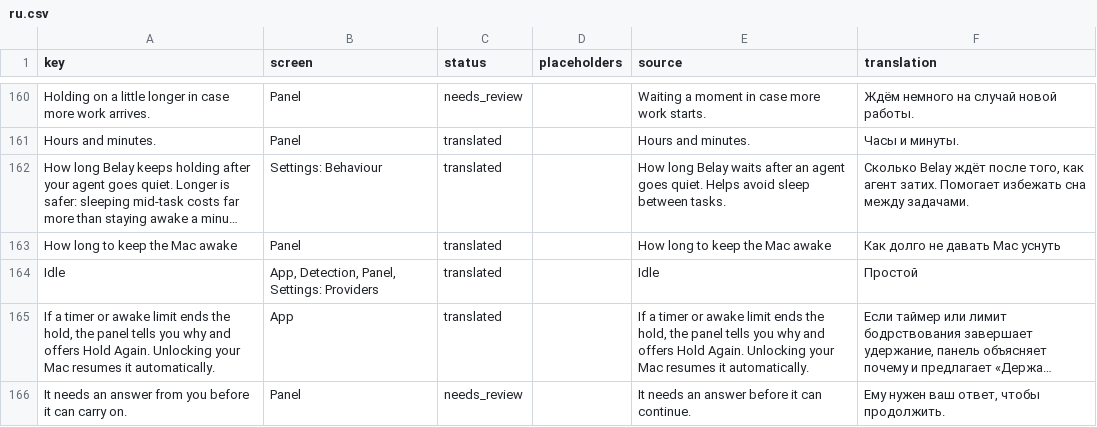
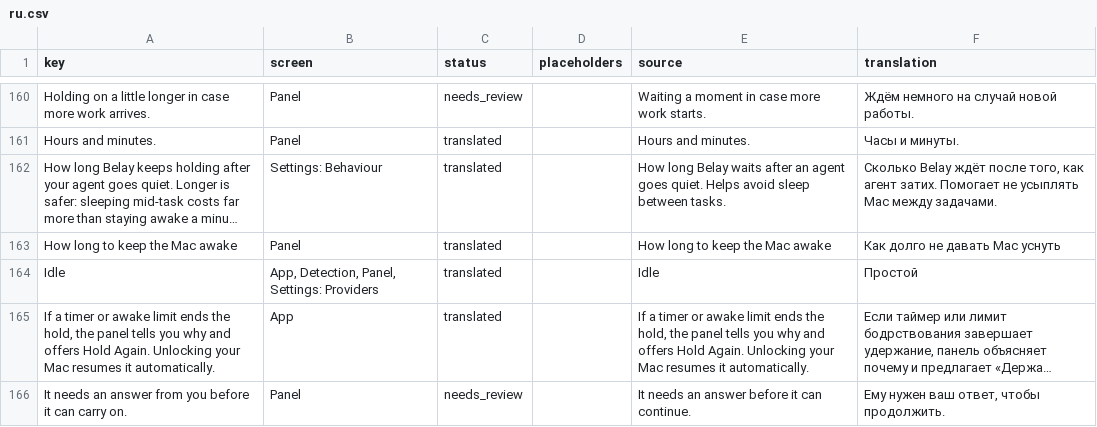
Before and after one commit to PerfectoWeb/Belay, a CSV file: Localization/ru.csv, drawn as a sheet; only a part is shown, gaps mark what is left out; long unchanged cells end in …; the diff covers the shown part only; the diff names each change by its address in the sheet, - before the commit and + after, or states it on an @@ line.

```diff
--- a/Localization/ru.csv
+++ b/Localization/ru.csv
-F162 (translation): …затих. Помогает избежать сна между задачами.
+F162 (translation): …затих. Помогает не усыплять Mac между задачами.
```
Also changed, not shown: 33 edited cells elsewhere in this file, 2 other files.
